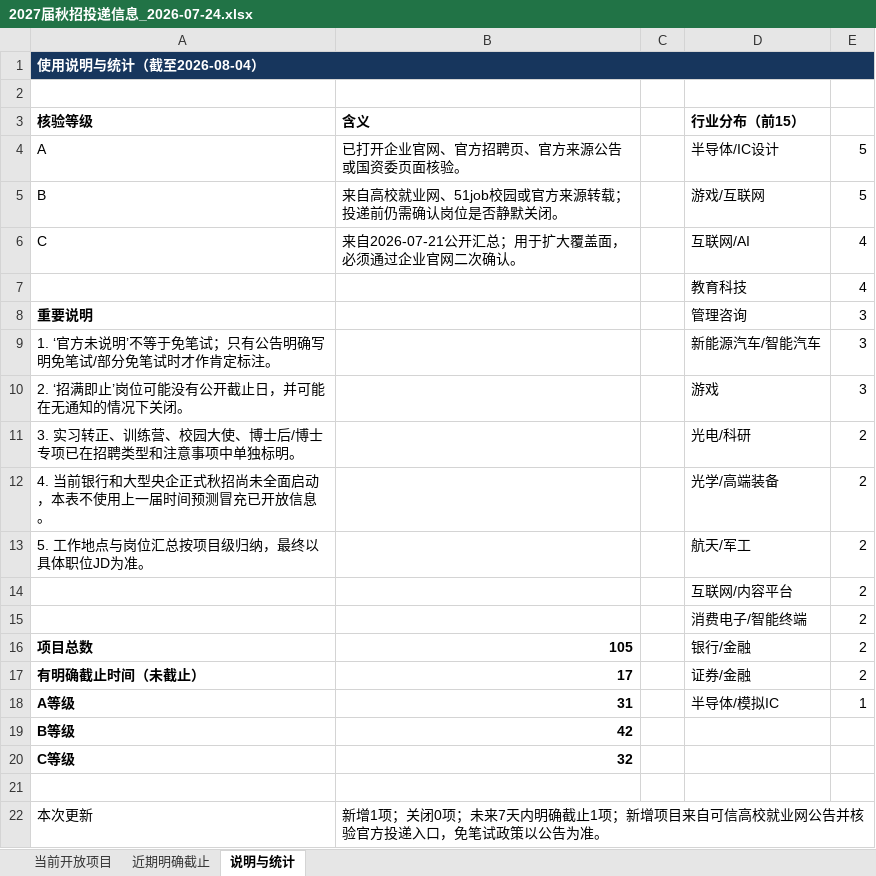
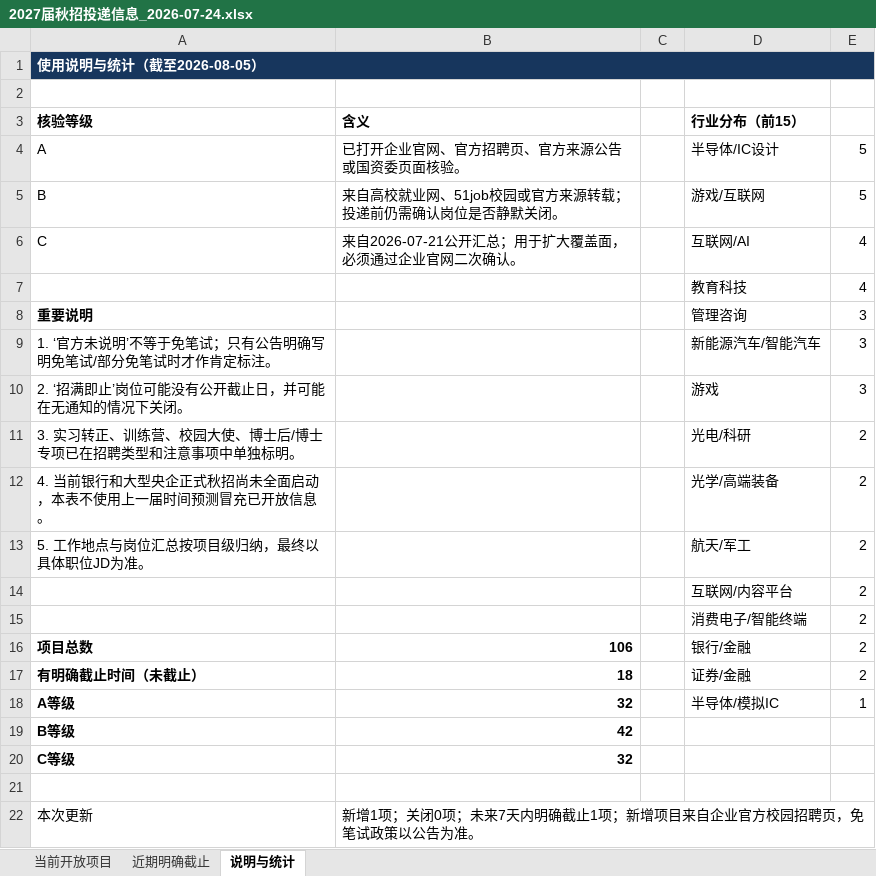
Before and after one commit to houhouhou218/2027-autumn-recruitment, an Excel workbook: 2027届秋招投递信息_2026-07-24.xlsx, sheet 说明与统计, drawn as a sheet; values as stored, in another font and other column widths than the file's, no borders; the diff names each change by its address in the sheet, - before the commit and + after, or states it on an @@ line.

```diff
--- a/2027届秋招投递信息_2026-07-24.xlsx (sheet 说明与统计)
+++ b/2027届秋招投递信息_2026-07-24.xlsx (sheet 说明与统计)
-A1 (核验等级): 使用说明与统计（截至2026-08-04）
+A1 (核验等级): 使用说明与统计（截至2026-08-05）
-B16 (含义): 105
+B16 (含义): 106
-B17 (含义): 17
+B17 (含义): 18
-B18 (含义): 31
+B18 (含义): 32
-B22 (含义): …项目来自可信高校就业网公告并核验官方投递入口，免笔试…
+B22 (含义): …项目来自企业官方校园招聘页，免笔试…
```
Also changed, not shown: sheet 近期明确截止, sheet 当前开放项目, 1 other file.
